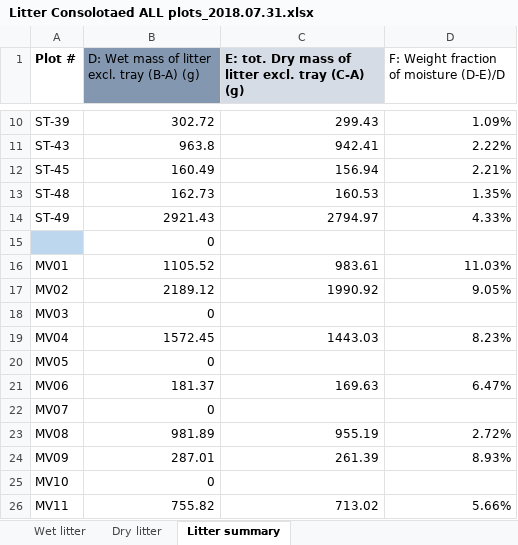
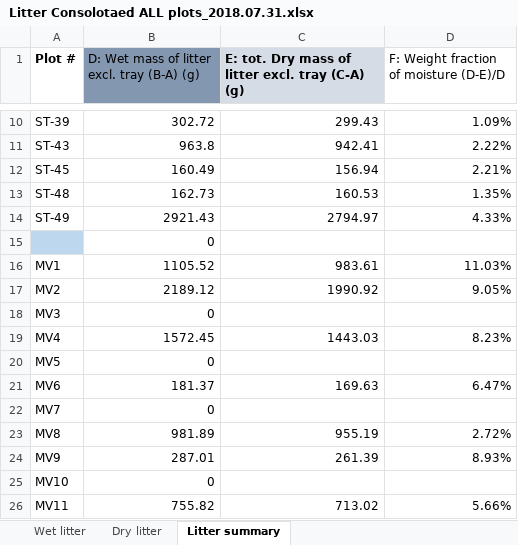
Before and after one commit to eglrp/PhD-GeoInformatics, an Excel workbook: Data/GEF Sampling/Litter Consolotaed ALL plots_2018.07.31.xlsx, sheet Litter summary, drawn as a sheet; only a part is shown, gaps mark what is left out; values as stored, in another font and other column widths than the file's, no borders; the diff names each change by its address in the sheet, - before the commit and + after, or states it on an @@ line.

```diff
--- a/Data/GEF Sampling/Litter Consolotaed ALL plots_2018.07.31.xlsx (sheet Litter summary)
+++ b/Data/GEF Sampling/Litter Consolotaed ALL plots_2018.07.31.xlsx (sheet Litter summary)
-A16 (Plot #): MV01
+A16 (Plot #): MV1
-A17 (Plot #): MV02
+A17 (Plot #): MV2
-A18 (Plot #): MV03
+A18 (Plot #): MV3
-A19 (Plot #): MV04
+A19 (Plot #): MV4
-A20 (Plot #): MV05
+A20 (Plot #): MV5
-A21 (Plot #): MV06
+A21 (Plot #): MV6
-A22 (Plot #): MV07
+A22 (Plot #): MV7
-A23 (Plot #): MV08
+A23 (Plot #): MV8
-A24 (Plot #): MV09
+A24 (Plot #): MV9
```
Also changed, not shown: Data/GEF Field Trial/AllometricModels.xlsx, Data/GEF Sampling/GEF_Woody spp_Consolidated_ALL plots_2018.07.31_Mdoda.xlsx, 7 other files.
